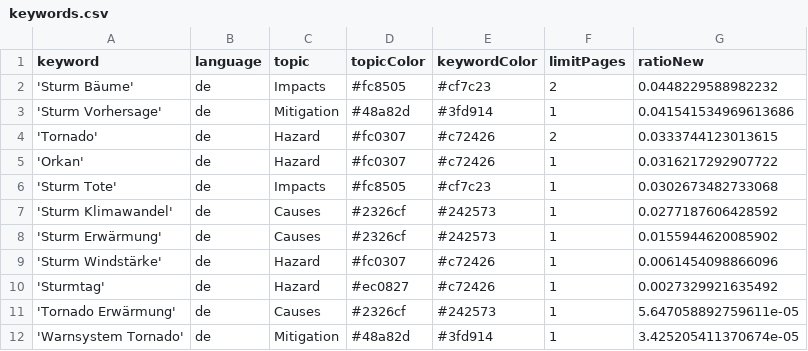
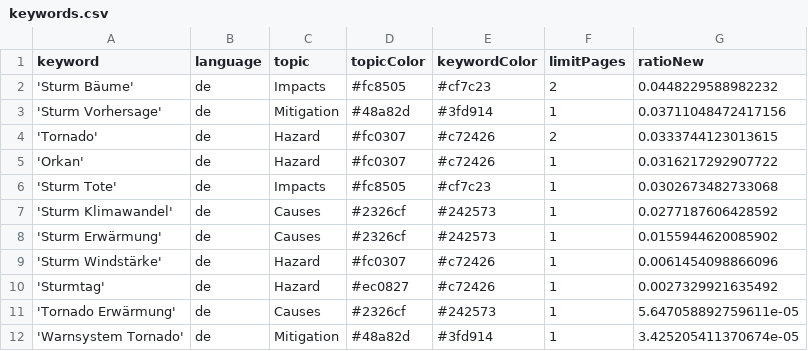
Before and after one commit to MarcoL95-News25/StormIsComing, a CSV file: keywords.csv, drawn as a sheet.

Commit message:
Commit from GitHub Actions (harvest:0.0)

```diff
--- a/keywords.csv
+++ b/keywords.csv
@@ -2,3 +2,3 @@ keyword,language,topic,topicColor,keywordColor,limitPages,ratioNew
 'Sturm Bäume',de,Impacts,#fc8505,#cf7c23,2,0.0448229588982232
-'Sturm Vorhersage',de,Mitigation,#48a82d,#3fd914,1,0.041541534969613686
+'Sturm Vorhersage',de,Mitigation,#48a82d,#3fd914,1,0.03711048472417156
 'Tornado',de,Hazard,#fc0307,#c72426,2,0.0333744123013615
```
